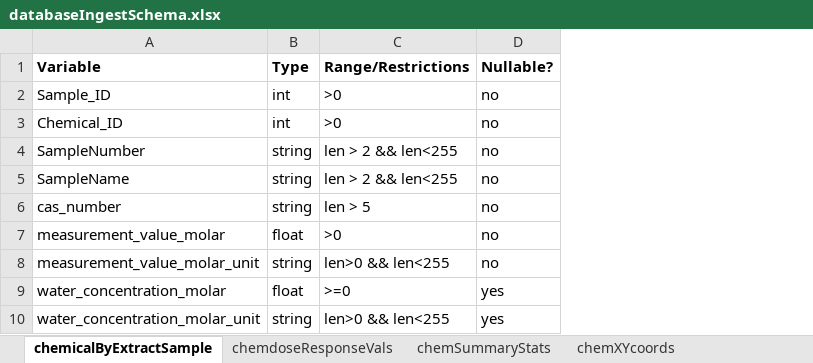
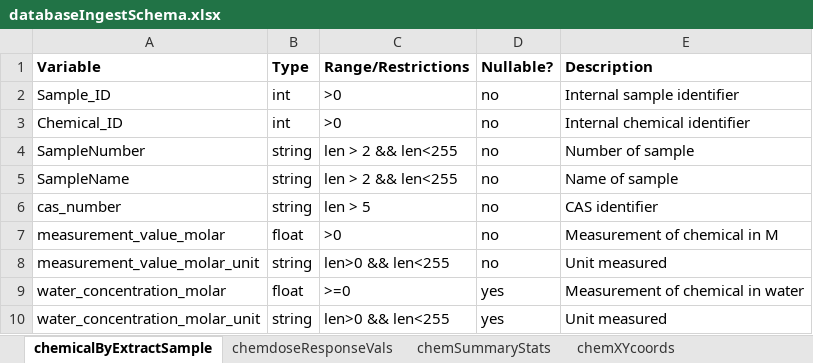
Before and after one commit to PNNL-CompBio/srpAnalytics, an Excel workbook: data/dataSchemas/databaseIngestSchema.xlsx, sheet chemicalByExtractSample, drawn as a sheet; values as stored, in another font and other column widths than the file's, no borders; the diff names each change by its address in the sheet, - before the commit and + after, or states it on an @@ line.

```diff
--- a/data/dataSchemas/databaseIngestSchema.xlsx (sheet chemicalByExtractSample)
+++ b/data/dataSchemas/databaseIngestSchema.xlsx (sheet chemicalByExtractSample)
+column E (Description), rows 2-10: Internal sample identifier | Internal chemical identifier | Number of sample | Name of sample | CAS identifier | Measurement of chemical in M | Unit measured | Measurement of chemical in water | Unit measured
```
Also changed, not shown: sheet envSampSummaryStats, sheet envSampXYcoords, sheet chemXYcoords, sheet envSampdoseResponseVals, sheet chemdoseResponseVals, sheet chemSummaryStats, data/dataSchemas/processingPipelineSchema.xlsx, 1 other file.
